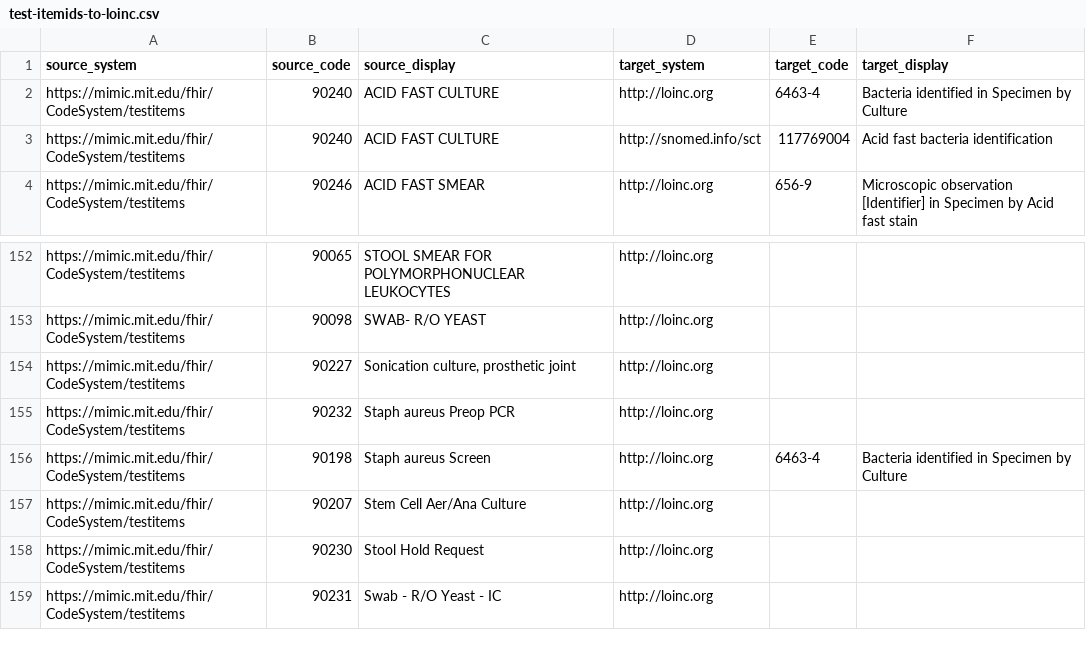
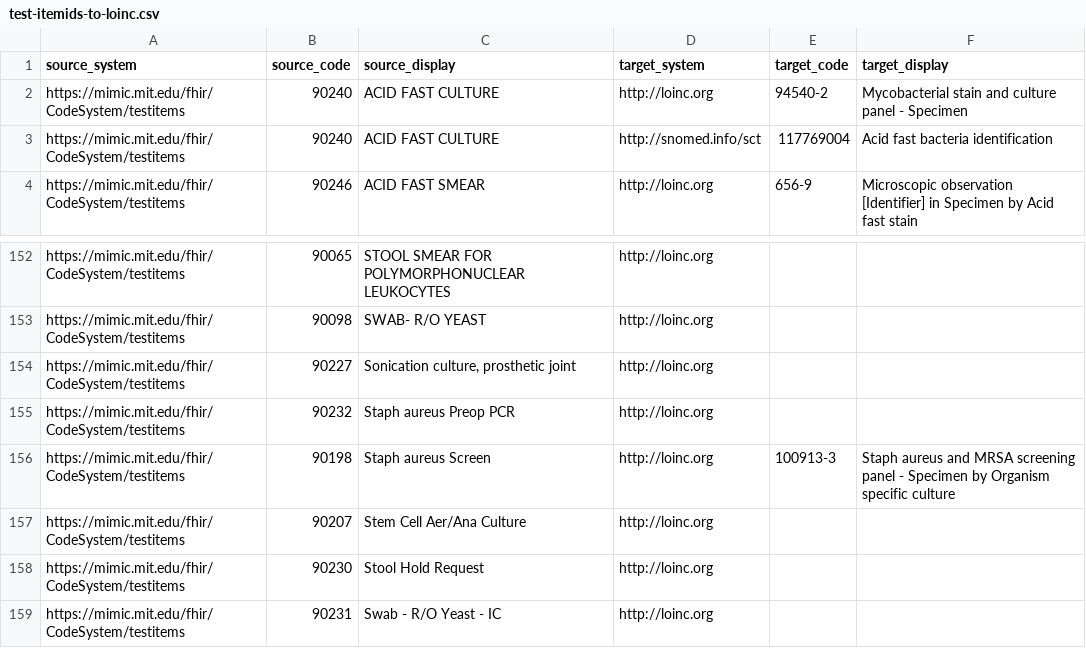
Before and after one commit to srdc/mimic-iv-to-fhir, a CSV file: R4/terminology-systems/MIMICTerminologyService/test-itemids-to-loinc.csv, drawn as a sheet; only a part is shown, gaps mark what is left out.

```diff
--- a/R4/terminology-systems/MIMICTerminologyService/test-itemids-to-loinc.csv
+++ b/R4/terminology-systems/MIMICTerminologyService/test-itemids-to-loinc.csv
@@ -1,3 +1,3 @@
 source_system,source_code,source_display,target_system,target_code,target_display
-https://mimic.mit.edu/fhir/CodeSystem/testitems,90240,ACID FAST CULTURE,http://loinc.org,6463-4,"Bacteria identified in Specimen by Culture"
+https://mimic.mit.edu/fhir/CodeSystem/testitems,90240,ACID FAST CULTURE,http://loinc.org,94540-2,"Mycobacterial stain and culture panel - Specimen"
 https://mimic.mit.edu/fhir/CodeSystem/testitems,90240,ACID FAST CULTURE,http://snomed.info/sct,117769004,"Acid fast bacteria identification"
@@ -155,3 +155,3 @@ https://mimic.mit.edu/fhir/CodeSystem/testitems,90227,"Sonication culture, prost
 https://mimic.mit.edu/fhir/CodeSystem/testitems,90232,Staph aureus Preop PCR,http://loinc.org,
-https://mimic.mit.edu/fhir/CodeSystem/testitems,90198,Staph aureus Screen,http://loinc.org,6463-4,"Bacteria identified in Specimen by Culture"
+https://mimic.mit.edu/fhir/CodeSystem/testitems,90198,Staph aureus Screen,http://loinc.org,100913-3,Staph aureus and MRSA screening panel - Specimen by Organism specific culture
 https://mimic.mit.edu/fhir/CodeSystem/testitems,90207,Stem Cell Aer/Ana Culture,http://loinc.org,
```
Also changed, not shown: R4/terminology-systems/MIMICTerminologyService/emar-event-to-medication-administration-status.csv, R4/terminology-systems/MIMICTerminologyService/medication-form-codes-to-snomed.csv, 40 other files.
